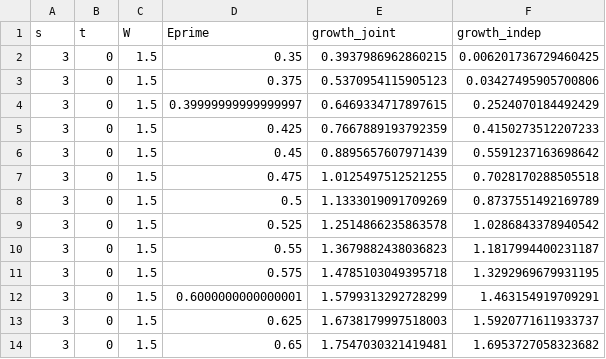
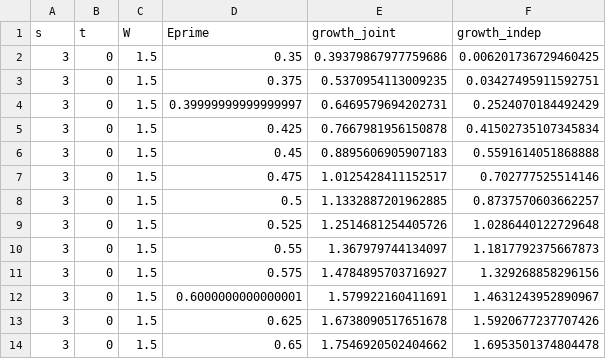
Before and after one commit to av2atgh/chygraph, a CSV file: statmech/probe/results/anderson_growth.csv, drawn as a sheet.

```diff
--- a/statmech/probe/results/anderson_growth.csv
+++ b/statmech/probe/results/anderson_growth.csv
@@ -1,14 +1,14 @@
 s,t,W,Eprime,growth_joint,growth_indep
-3,0,1.5,0.35,0.3937986962860215,0.006201736729460425
-3,0,1.5,0.375,0.5370954115905123,0.03427495905700806
-3,0,1.5,0.39999999999999997,0.6469334717897615,0.2524070184492429
-3,0,1.5,0.425,0.7667889193792359,0.4150273512207233
-3,0,1.5,0.45,0.8895657607971439,0.5591237163698642
-3,0,1.5,0.475,1.0125497512521255,0.7028170288505518
-3,0,1.5,0.5,1.1333019091709269,0.8737551492169789
-3,0,1.5,0.525,1.2514866235863578,1.0286843378940542
-3,0,1.5,0.55,1.3679882438036823,1.1817994400231187
-3,0,1.5,0.575,1.4785103049395718,1.3292969679931195
-3,0,1.5,0.6000000000000001,1.5799313292728299,1.463154919709291
-3,0,1.5,0.625,1.6738179997518003,1.5920771611933737
-3,0,1.5,0.65,1.7547030321419481,1.6953727058323682
+3,0,1.5,0.35,0.39379867977759686,0.006201736729460425
+3,0,1.5,0.375,0.5370954113009235,0.03427495911592751
+3,0,1.5,0.39999999999999997,0.6469579694202731,0.2524070184492429
+3,0,1.5,0.425,0.7667981956150878,0.41502735107345834
+3,0,1.5,0.45,0.8895606905907183,0.5591614051868888
+3,0,1.5,0.475,1.0125428411152517,0.702777525514146
+3,0,1.5,0.5,1.1332887201962885,0.8737570603662257
+3,0,1.5,0.525,1.2514681254405726,1.0286440122729648
+3,0,1.5,0.55,1.367979744134097,1.1817792375667873
+3,0,1.5,0.575,1.4784895703716927,1.329268858296156
+3,0,1.5,0.6000000000000001,1.579922160411691,1.4631243952890967
+3,0,1.5,0.625,1.6738090517651678,1.5920677237707426
+3,0,1.5,0.65,1.7546920502404662,1.6953501374804478
```
Also changed, not shown: statmech/probe/results/anderson_centre.csv, statmech/probe/results/anderson_lines.csv, 15 other files.
